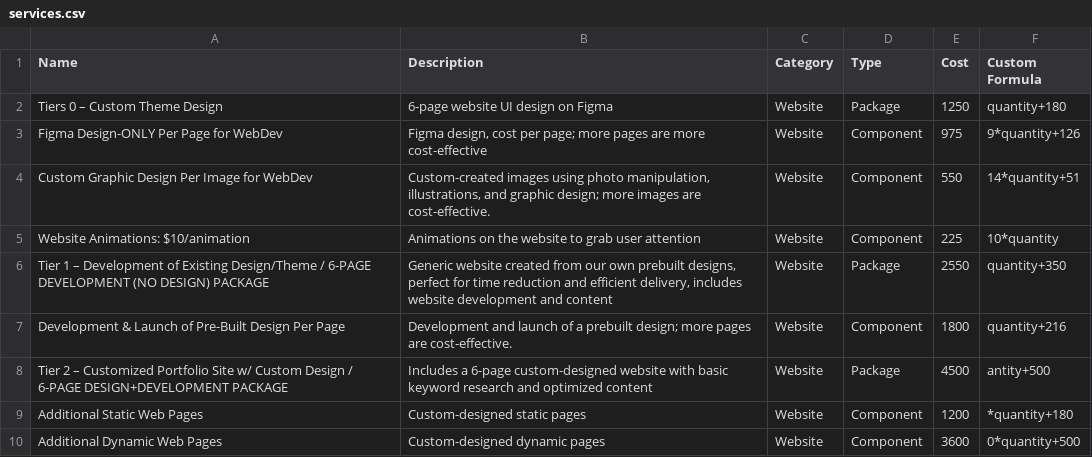
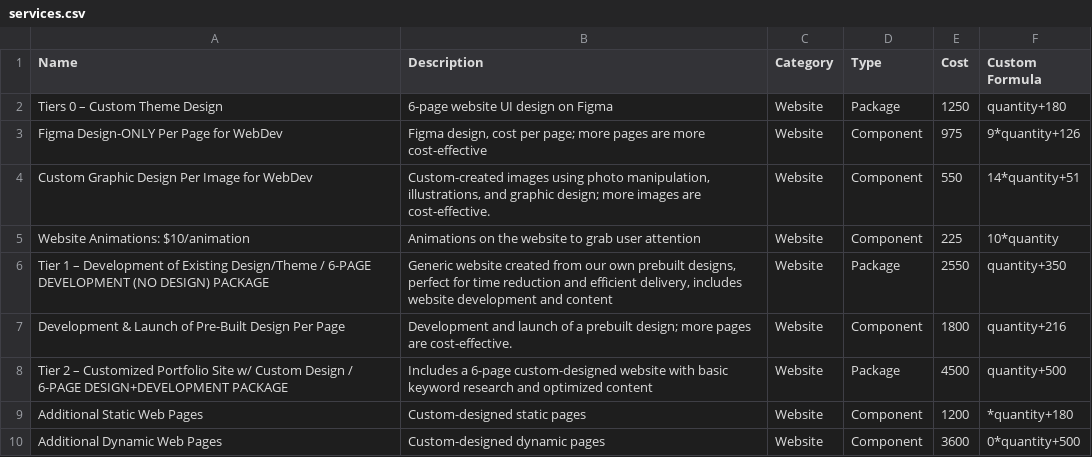
Before and after one commit to PerciusT/mycon-random, a CSV file: services.csv, drawn as a sheet; only a part is shown.

Commit message:
Update services.csv

```diff
--- a/services.csv
+++ b/services.csv
@@ -7,3 +7,3 @@ Tier 1 – Development of Existing Design/Theme / 6-PAGE DEVELOPMENT (NO DESIGN)
 Development & Launch of Pre-Built Design Per Page,Development and launch of a prebuilt design; more pages are cost-effective.,Website,Component,1800,quantity+216
-Tier 2 – Customized Portfolio Site w/ Custom Design / 6-PAGE DESIGN+DEVELOPMENT PACKAGE,Includes a 6-page custom-designed website with basic keyword research and optimized content,Website,Package,4500,antity+500
+Tier 2 – Customized Portfolio Site w/ Custom Design / 6-PAGE DESIGN+DEVELOPMENT PACKAGE,Includes a 6-page custom-designed website with basic keyword research and optimized content,Website,Package,4500,quantity+500
 Additional Static Web Pages,Custom-designed static pages,Website,Component,1200,*quantity+180
```
